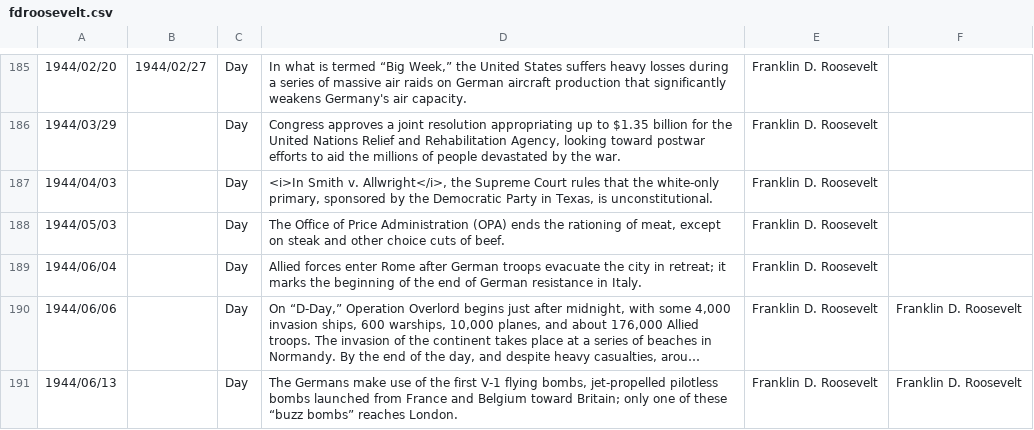
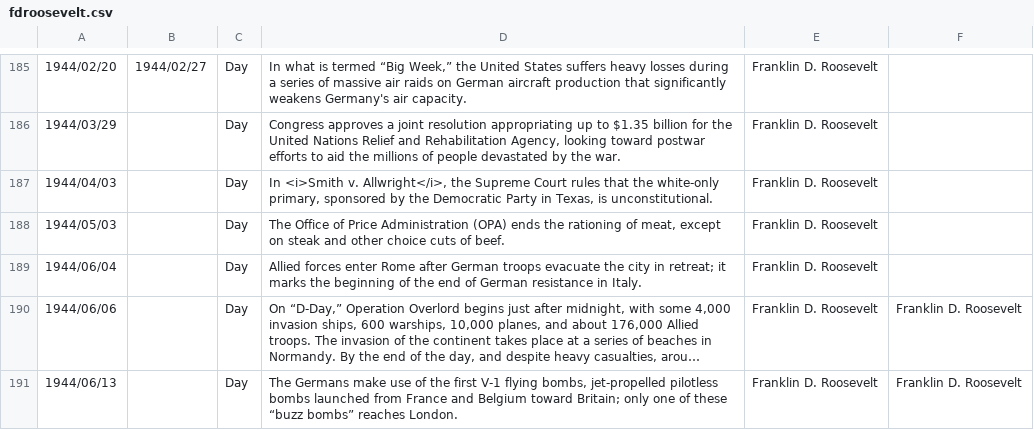
Before and after one commit to amber-reichert/key-events, a CSV file: files/fdroosevelt.csv, drawn as a sheet; only a part is shown, gaps mark what is left out; long unchanged cells end in ….

```diff
--- a/files/fdroosevelt.csv
+++ b/files/fdroosevelt.csv
@@ -186,3 +186,3 @@
 "1944/03/29","","Day","Congress approves a joint resolution appropriating up to $1.35 billion for the United Nations Relief and Rehabilitation Agency, looking toward postwar efforts to aid the millions of people devastated by the war. ","Franklin D. Roosevelt"
-"1944/04/03","","Day","<i>In Smith v. Allwright</i>, the Supreme Court rules that the white-only primary, sponsored by the Democratic Party in Texas, is unconstitutional. ","Franklin D. Roosevelt"
+"1944/04/03","","Day","In <i>Smith v. Allwright</i>, the Supreme Court rules that the white-only primary, sponsored by the Democratic Party in Texas, is unconstitutional. ","Franklin D. Roosevelt"
 "1944/05/03","","Day","The Office of Price Administration (OPA) ends the rationing of meat, except on steak and other choice cuts of beef. ","Franklin D. Roosevelt"
```
Also changed, not shown: files/eisenhower.csv, files/fillmore.csv, 5 other files.
